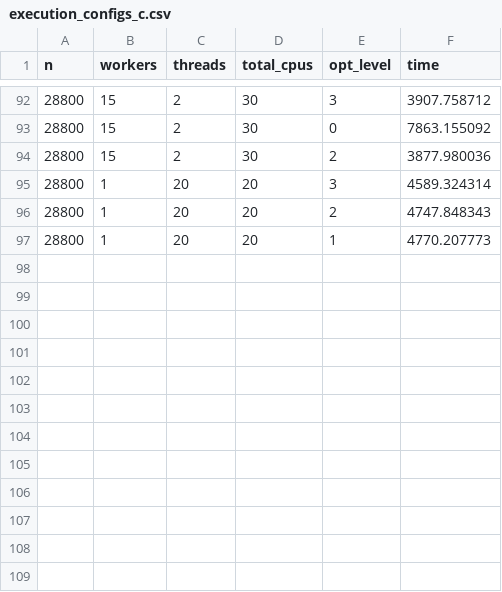
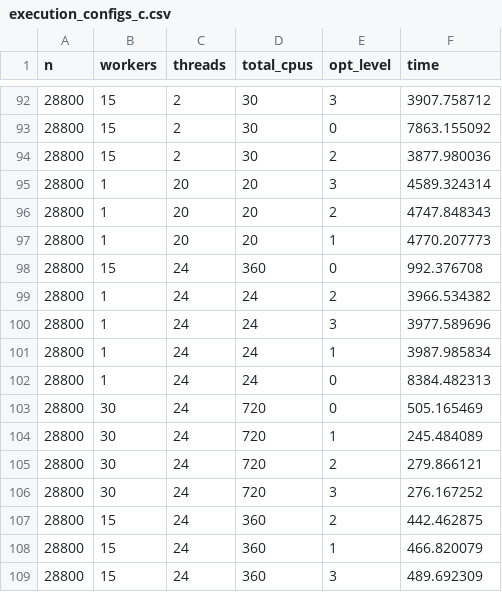
Before and after one commit to java-romp/jromp-mpi-hpc, a CSV file: src/main/c/jromp/mpi/examples/gemm/execution_configs_c.csv, drawn as a sheet; only a part is shown, gaps mark what is left out; the diff names each change by its address in the sheet, - before the commit and + after, or states it on an @@ line.

Commit message:
Added more results

```diff
--- a/src/main/c/jromp/mpi/examples/gemm/execution_configs_c.csv
+++ b/src/main/c/jromp/mpi/examples/gemm/execution_configs_c.csv
+row 98: 28800 | 15 | 24 | 360 | 0 | 992.376708
+row 99: 28800 | 1 | 24 | 24 | 2 | 3966.534382
+row 100: 28800 | 1 | 24 | 24 | 3 | 3977.589696
+row 101: 28800 | 1 | 24 | 24 | 1 | 3987.985834
+row 102: 28800 | 1 | 24 | 24 | 0 | 8384.482313
+row 103: 28800 | 30 | 24 | 720 | 0 | 505.165469
+row 104: 28800 | 30 | 24 | 720 | 1 | 245.484089
+row 105: 28800 | 30 | 24 | 720 | 2 | 279.866121
+row 106: 28800 | 30 | 24 | 720 | 3 | 276.167252
+row 107: 28800 | 15 | 24 | 360 | 2 | 442.462875
+row 108: 28800 | 15 | 24 | 360 | 1 | 466.820079
+row 109: 28800 | 15 | 24 | 360 | 3 | 489.692309
```
